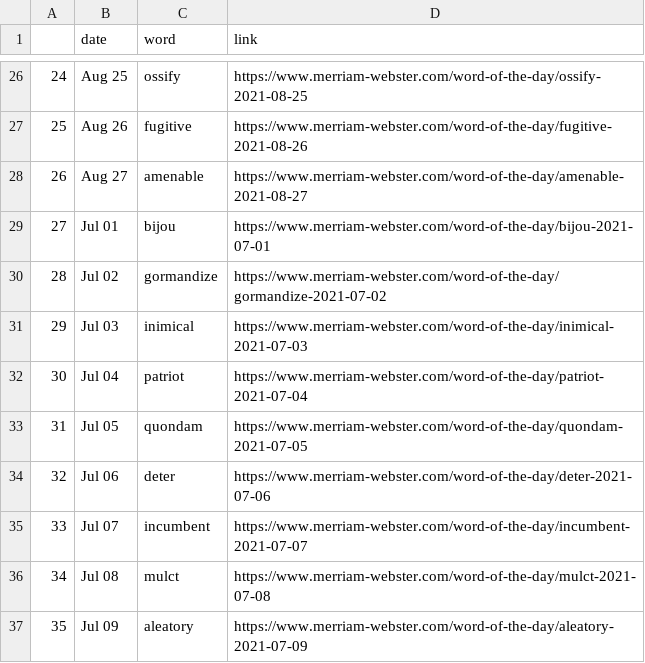
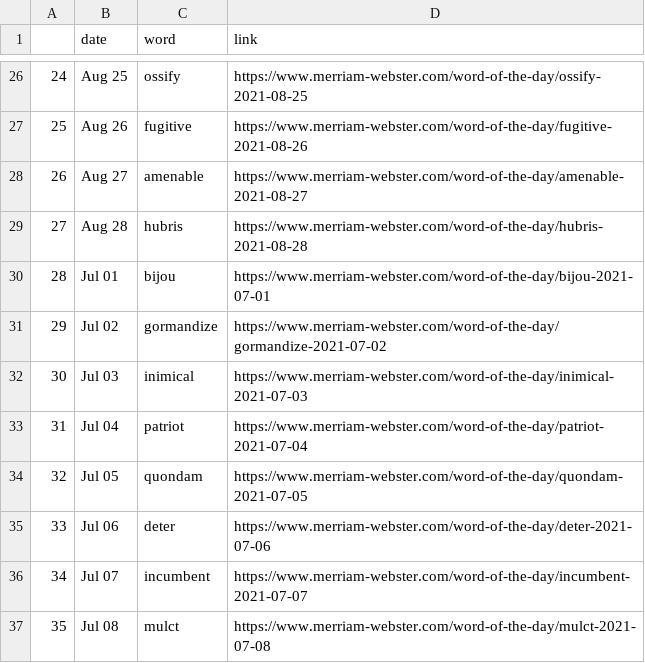
Before and after one commit to nisha5hetty/07-homework, a CSV file: wordoftheday.csv, drawn as a sheet; only a part is shown, gaps mark what is left out; the shorter side is filled out with more unchanged rows; addresses are those after the commit; the diff names each change by its address in the sheet, - before the commit and + after, or states it on an @@ line.

```diff
--- a/wordoftheday.csv
+++ b/wordoftheday.csv
+row 29: 27 | Aug 28 | hubris | https://www.merriam-webster.com/word-of-the-day/hubris-2021-08-28
@@ column A renumbered from row 30 down @@
```
